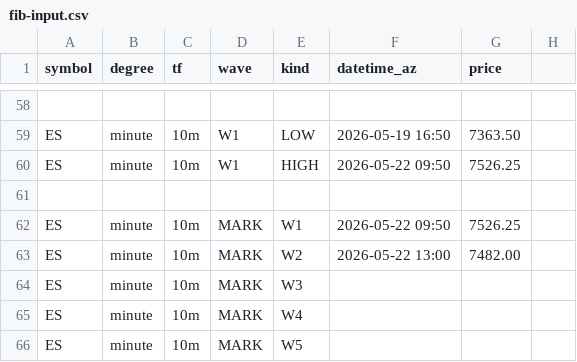
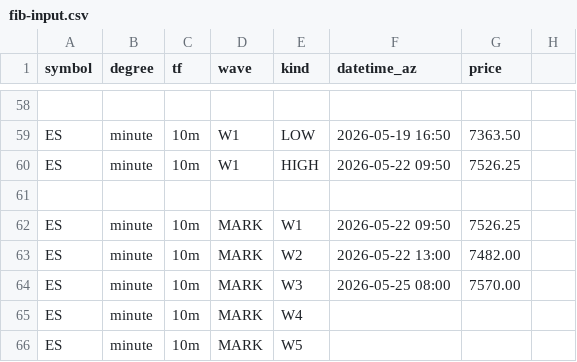
Before and after one commit to bfrye1973/frye-market-backend, a CSV file: services/core/data/fib-input.csv, drawn as a sheet; only a part is shown, gaps mark what is left out.

Commit message:
Update fib-input.csv

```diff
--- a/services/core/data/fib-input.csv
+++ b/services/core/data/fib-input.csv
@@ -63,3 +63,3 @@ ES,minute,10m,MARK,W1,2026-05-22 09:50,7526.25
 ES,minute,10m,MARK,W2,2026-05-22 13:00,7482.00
-ES,minute,10m,MARK,W3,,
+ES,minute,10m,MARK,W3,2026-05-25 08:00,7570.00
 ES,minute,10m,MARK,W4,,
```
